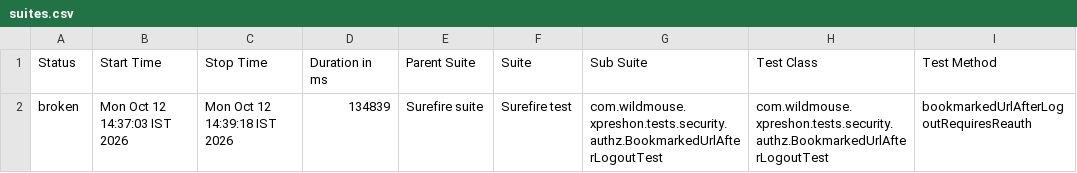
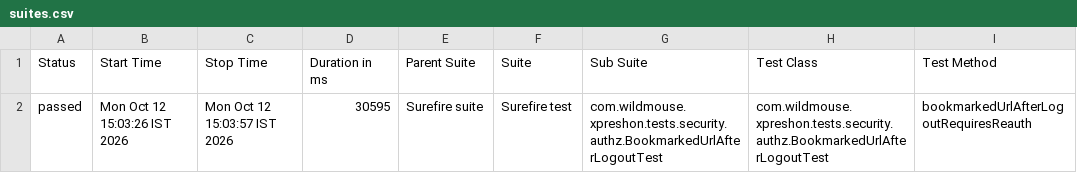
Before and after one commit to sarandadanika/wm-test-report, a CSV file: releases/release-01/data/suites.csv, drawn as a sheet; only a part is shown; the diff names each change by its address in the sheet, - before the commit and + after, or states it on an @@ line.

Commit message:
release-01 - 53/81 passed (2026-10-12 15:04)

```diff
--- a/releases/release-01/data/suites.csv
+++ b/releases/release-01/data/suites.csv
-A2 (Status): broken
+A2 (Status): passed
-B2 (Start Time): Mon Oct 12 14:37:03 IST 2026
+B2 (Start Time): Mon Oct 12 15:03:26 IST 2026
-C2 (Stop Time): Mon Oct 12 14:39:18 IST 2026
+C2 (Stop Time): Mon Oct 12 15:03:57 IST 2026
-D2 (Duration in ms): 134839
+D2 (Duration in ms): 30595
```
Also changed, not shown: 39 other files.
